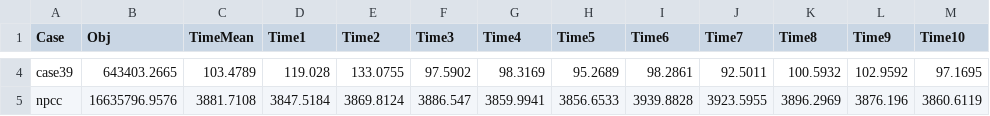
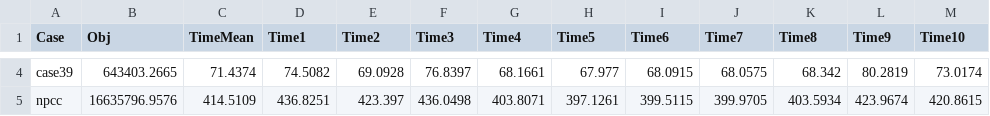
Before and after one commit to CURENT/demo, a CSV file: demo/ams_benchmark/results/results_matpower_repeat.csv, drawn as a sheet; only a part is shown, gaps mark what is left out; the diff covers the shown part only; the diff names each change by its address in the sheet, - before the commit and + after, or states it on an @@ line.

```diff
--- a/demo/ams_benchmark/results/results_matpower_repeat.csv
+++ b/demo/ams_benchmark/results/results_matpower_repeat.csv
-C4 (TimeMean): 103.4789
+C4 (TimeMean): 71.4374
-D4 (Time1): 119.028
+D4 (Time1): 74.5082
-E4 (Time2): 133.0755
+E4 (Time2): 69.0928
-F4 (Time3): 97.5902
+F4 (Time3): 76.8397
-G4 (Time4): 98.3169
+G4 (Time4): 68.1661
-H4 (Time5): 95.2689
+H4 (Time5): 67.977
-I4 (Time6): 98.2861
+I4 (Time6): 68.0915
-J4 (Time7): 92.5011
+J4 (Time7): 68.0575
-K4 (Time8): 100.5932
+K4 (Time8): 68.342
-L4 (Time9): 102.9592
+L4 (Time9): 80.2819
-M4 (Time10): 97.1695
+M4 (Time10): 73.0174
-C5 (TimeMean): 3881.7108
+C5 (TimeMean): 414.5109
-D5 (Time1): 3847.5184
+D5 (Time1): 436.8251
-E5 (Time2): 3869.8124
+E5 (Time2): 423.397
-F5 (Time3): 3886.547
+F5 (Time3): 436.0498
-G5 (Time4): 3859.9941
+G5 (Time4): 403.8071
-H5 (Time5): 3856.6533
+H5 (Time5): 397.1261
-I5 (Time6): 3939.8828
+I5 (Time6): 399.5115
-J5 (Time7): 3923.5955
+J5 (Time7): 399.9705
-K5 (Time8): 3896.2969
+K5 (Time8): 403.5934
-L5 (Time9): 3876.196
+L5 (Time9): 423.9674
-M5 (Time10): 3860.6119
+M5 (Time10): 420.8615
```
Also changed, not shown: 33 edited cells elsewhere in this file.
